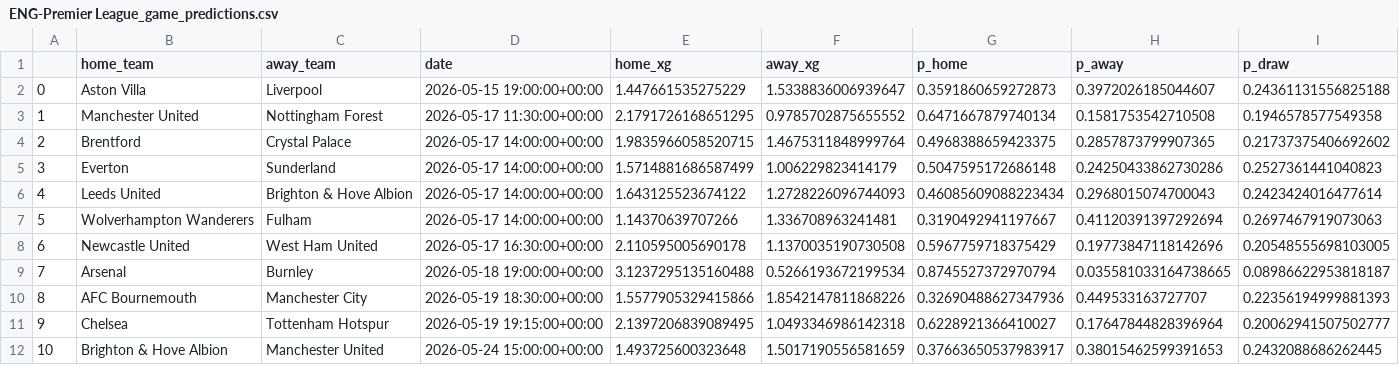
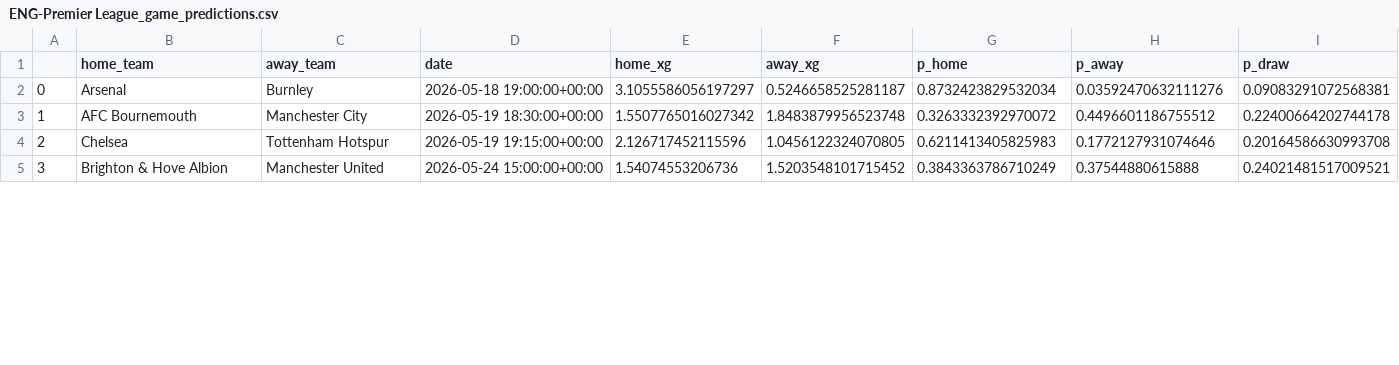
Before and after one commit to matecsapo/Football-Honk, a CSV file: source/honk/projections/ENG-Premier League/ENG-Premier League_game_predictions.csv, drawn as a sheet; only a part is shown; removed rows and columns are numbered as before the commit, all else as after; the diff covers the shown part only; the diff names each change by its address in the sheet, - before the commit and + after, or states it on an @@ line.

```diff
--- a/source/honk/projections/ENG-Premier League/ENG-Premier League_game_predictions.csv
+++ b/source/honk/projections/ENG-Premier League/ENG-Premier League_game_predictions.csv
-row 2: 0 | Aston Villa | Liverpool | 2026-05-15 19:00:00+00:00 | 1.447661535275229 | 1.5338836006939647 | 0.3591860659272873 | 0.3972026185044607 | 0.24361131556825188
-row 3: 1 | Manchester United | Nottingham Forest | 2026-05-17 11:30:00+00:00 | 2.1791726168651295 | 0.9785702875655552 | 0.6471667879740134 | 0.1581753542710508 | 0.1946578577549358
-row 4: 2 | Brentford | Crystal Palace | 2026-05-17 14:00:00+00:00 | 1.9835966058520715 | 1.4675311848999764 | 0.4968388659423375 | 0.2857873799907365 | 0.21737375406692602
-row 5: 3 | Everton | Sunderland | 2026-05-17 14:00:00+00:00 | 1.5714881686587499 | 1.006229823414179 | 0.5047595172686148 | 0.24250433862730286 | 0.2527361441040823
-row 6: 4 | Leeds United | Brighton & Hove Albion | 2026-05-17 14:00:00+00:00 | 1.643125523674122 | 1.2728226096744093 | 0.46085609088223434 | 0.2968015074700043 | 0.2423424016477614
-row 7: 5 | Wolverhampton Wanderers | Fulham | 2026-05-17 14:00:00+00:00 | 1.14370639707266 | 1.336708963241481 | 0.3190492941197667 | 0.41120391397292694 | 0.2697467919073063
-row 8: 6 | Newcastle United | West Ham United | 2026-05-17 16:30:00+00:00 | 2.110595005690178 | 1.1370035190730508 | 0.5967759718375429 | 0.19773847118142696 | 0.20548555698103005
@@ column A renumbered from row 2 down @@
-E2 (home_xg): 3.1237295135160488
+E2 (home_xg): 3.1055586056197297
-F2 (away_xg): 0.5266193672199534
+F2 (away_xg): 0.5246658525281187
-G2 (p_home): 0.8745527372970794
+G2 (p_home): 0.8732423829532034
-H2 (p_away): 0.035581033164738665
+H2 (p_away): 0.03592470632111276
-I2 (p_draw): 0.08986622953818187
+I2 (p_draw): 0.09083291072568381
-E3 (home_xg): 1.5577905329415866
+E3 (home_xg): 1.5507765016027342
-F3 (away_xg): 1.8542147811868226
+F3 (away_xg): 1.8483879956523748
-G3 (p_home): 0.32690488627347936
+G3 (p_home): 0.3263332392970072
-H3 (p_away): 0.449533163727707
+H3 (p_away): 0.4496601186755512
-I3 (p_draw): 0.22356194999881393
+I3 (p_draw): 0.22400664202744178
-E4 (home_xg): 2.1397206839089495
+E4 (home_xg): 2.126717452115596
-F4 (away_xg): 1.0493346986142318
+F4 (away_xg): 1.0456122324070805
-G4 (p_home): 0.6228921366410027
+G4 (p_home): 0.6211413405825983
-H4 (p_away): 0.17647844828396964
+H4 (p_away): 0.1772127931074646
-I4 (p_draw): 0.20062941507502777
+I4 (p_draw): 0.20164586630993708
-E5 (home_xg): 1.493725600323648
+E5 (home_xg): 1.54074553206736
-F5 (away_xg): 1.5017190556581659
+F5 (away_xg): 1.5203548101715452
-G5 (p_home): 0.37663650537983917
+G5 (p_home): 0.3843363786710249
-H5 (p_away): 0.38015462599391653
+H5 (p_away): 0.37544880615888
-I5 (p_draw): 0.2432088686262445
+I5 (p_draw): 0.24021481517009521
```
Also changed, not shown: 45 edited cells elsewhere in this file, source/honk/projections/ENG-Premier League/ENG-Premier League_expectation/expected_results.csv, source/honk/projections/ENG-Premier League/ENG-Premier League_monte-carlo-simulation/monte-carlo-results.csv, 28 other files.
